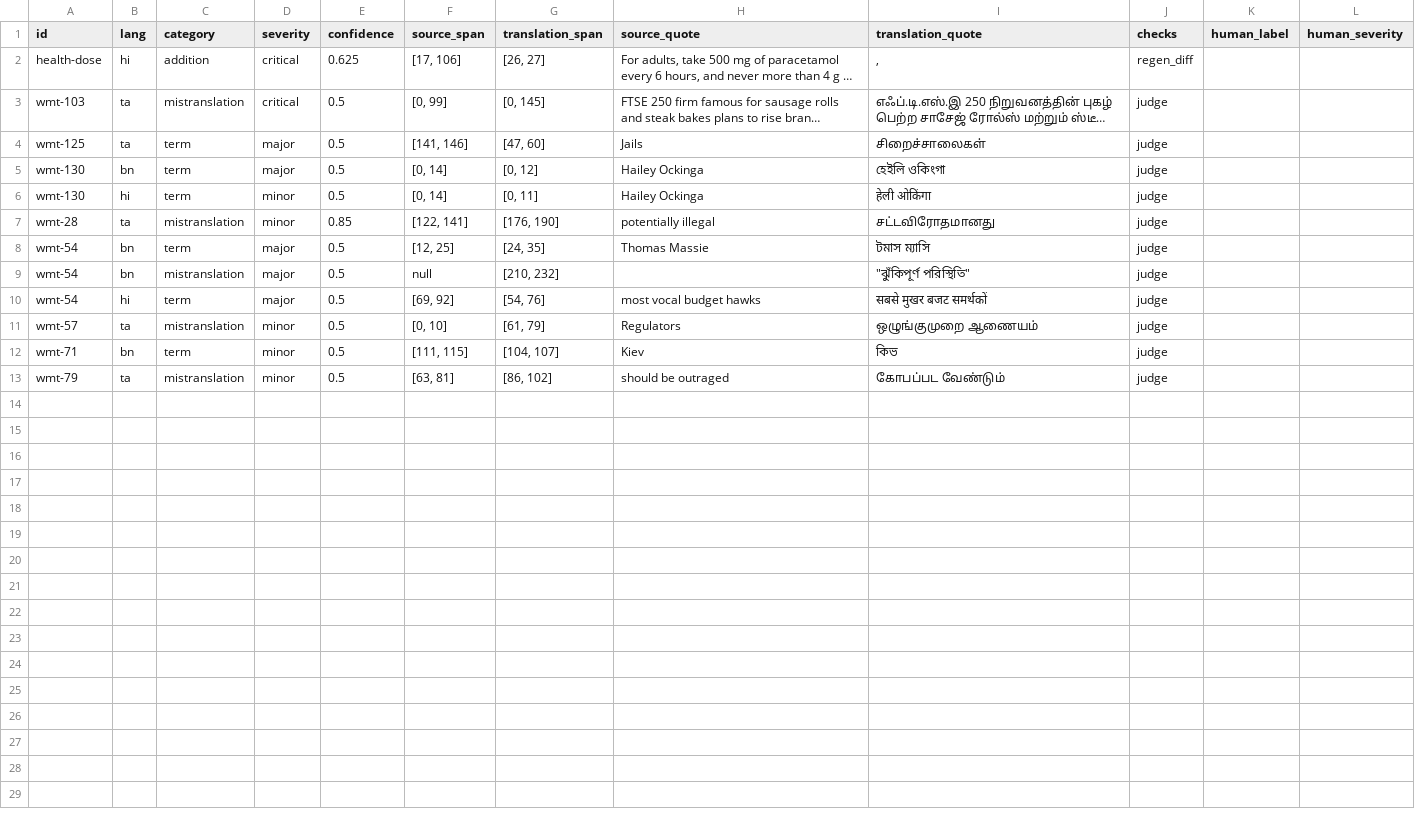
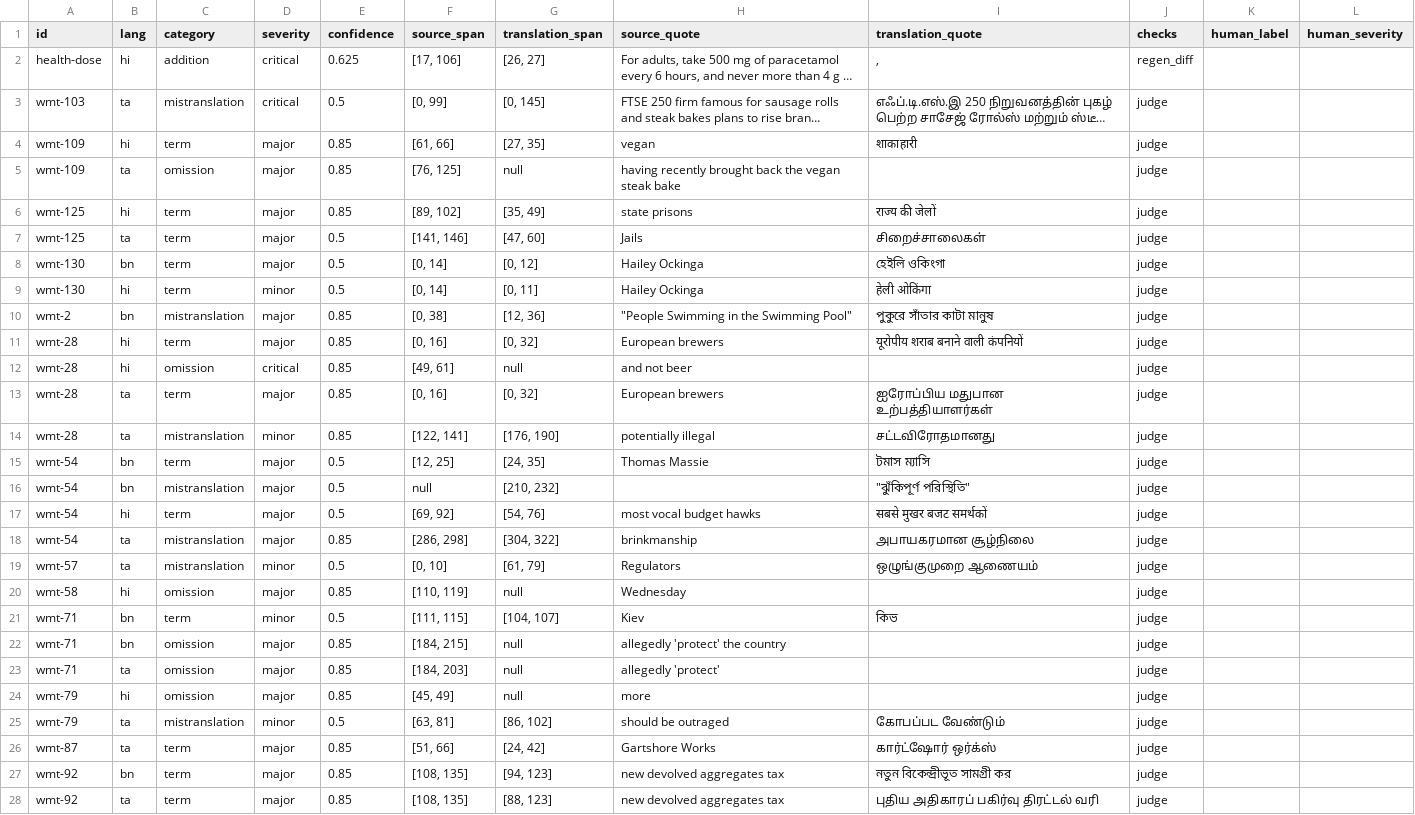
Before and after one commit to Bodhan-AI/Bodhan-AI-Cookbook, a CSV file: examples/translation_speech_quality_harness/report_demo_v2/review_queue.csv, drawn as a sheet; long unchanged cells end in …; the diff names each change by its address in the sheet, - before the commit and + after, or states it on an @@ line.

Commit message:
fix(quality-harness): judge-only findings go to review, not flags
On the demo, flags raised by the judge alone were 12 of 12 false alarms.
Reports re-run from cache; README and DESIGN.md updated with the new numbers.
Holdout with regen diff off now complete (quota-cut call refilled).

```diff
--- a/examples/translation_speech_quality_harness/report_demo_v2/review_queue.csv
+++ b/examples/translation_speech_quality_harness/report_demo_v2/review_queue.csv
+row 4: wmt-109 | hi | term | major | 0.85 | [61, 66] | [27, 35] | vegan | शाकाहारी | judge
+row 5: wmt-109 | ta | omission | major | 0.85 | [76, 125] | null | having recently brought back the vegan steak bake |  | judge
+row 6: wmt-125 | hi | term | major | 0.85 | [89, 102] | [35, 49] | state prisons | राज्य की जेलों | judge
+row 10: wmt-2 | bn | mistranslation | major | 0.85 | [0, 38] | [12, 36] | "People Swimming in the Swimming Pool" | পুকুরে সাঁতার কাটা মানুষ | judge
+row 11: wmt-28 | hi | term | major | 0.85 | [0, 16] | [0, 32] | European brewers | यूरोपीय शराब बनाने वाली कंपनियों | judge
+row 12: wmt-28 | hi | omission | critical | 0.85 | [49, 61] | null | and not beer |  | judge
+row 13: wmt-28 | ta | term | major | 0.85 | [0, 16] | [0, 32] | European brewers | ஐரோப்பிய மதுபான உற்பத்தியாளர்கள் | judge
+row 18: wmt-54 | ta | mistranslation | major | 0.85 | [286, 298] | [304, 322] | brinkmanship | அபாயகரமான சூழ்நிலை | judge
+row 20: wmt-58 | hi | omission | major | 0.85 | [110, 119] | null | Wednesday |  | judge
+row 22: wmt-71 | bn | omission | major | 0.85 | [184, 215] | null | allegedly 'protect' the country |  | judge
+row 23: wmt-71 | ta | omission | major | 0.85 | [184, 203] | null | allegedly 'protect' |  | judge
+row 24: wmt-79 | hi | omission | major | 0.85 | [45, 49] | null | more |  | judge
+row 26: wmt-87 | ta | term | major | 0.85 | [51, 66] | [24, 42] | Gartshore Works | கார்ட்ஷோர் ஒர்க்ஸ் | judge
+row 27: wmt-92 | bn | term | major | 0.85 | [108, 135] | [94, 123] | new devolved aggregates tax | নতুন বিকেন্দ্রীভূত সামগ্রী কর | judge
+row 28: wmt-92 | ta | term | major | 0.85 | [108, 135] | [88, 123] | new devolved aggregates tax | புதிய அதிகாரப் பகிர்வு திரட்டல் வரி | judge
```
Also changed, not shown: examples/translation_speech_quality_harness/report_demo/review_queue.csv, 17 other files.
